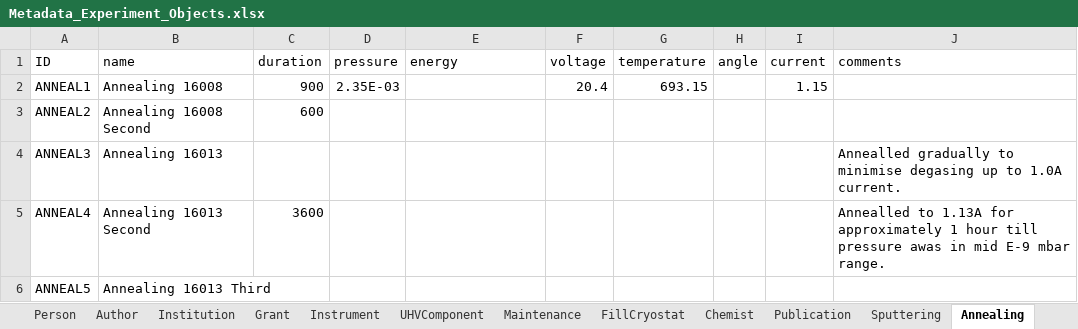
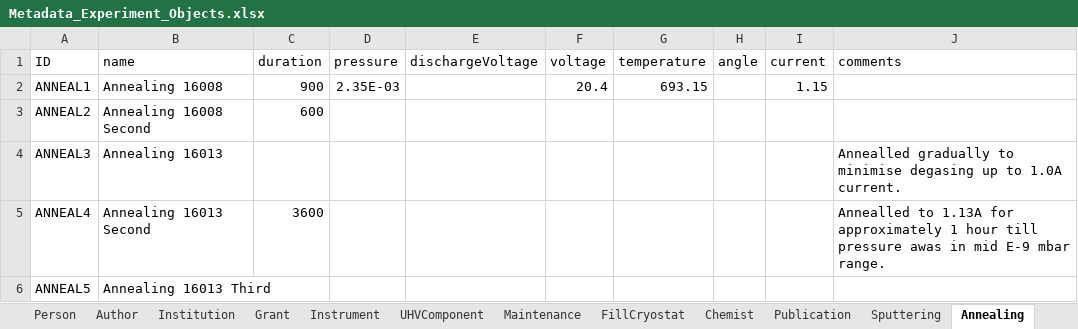
Before and after one commit to nanotech-empa/nanotech-premise, an Excel workbook: Metadata_Experiment_Objects.xlsx, sheet Annealing, drawn as a sheet; values as stored, in another font and other column widths than the file's, no borders; the diff names each change by its address in the sheet, - before the commit and + after, or states it on an @@ line.

```diff
--- a/Metadata_Experiment_Objects.xlsx (sheet Annealing)
+++ b/Metadata_Experiment_Objects.xlsx (sheet Annealing)
-E1: energy
+E1: dischargeVoltage
```
Also changed, not shown: sheet Sputtering, Metadata_Schema_for_openBIS.xlsx, Metadata_prepared_to_openBIS.xlsx, 3 other files.
